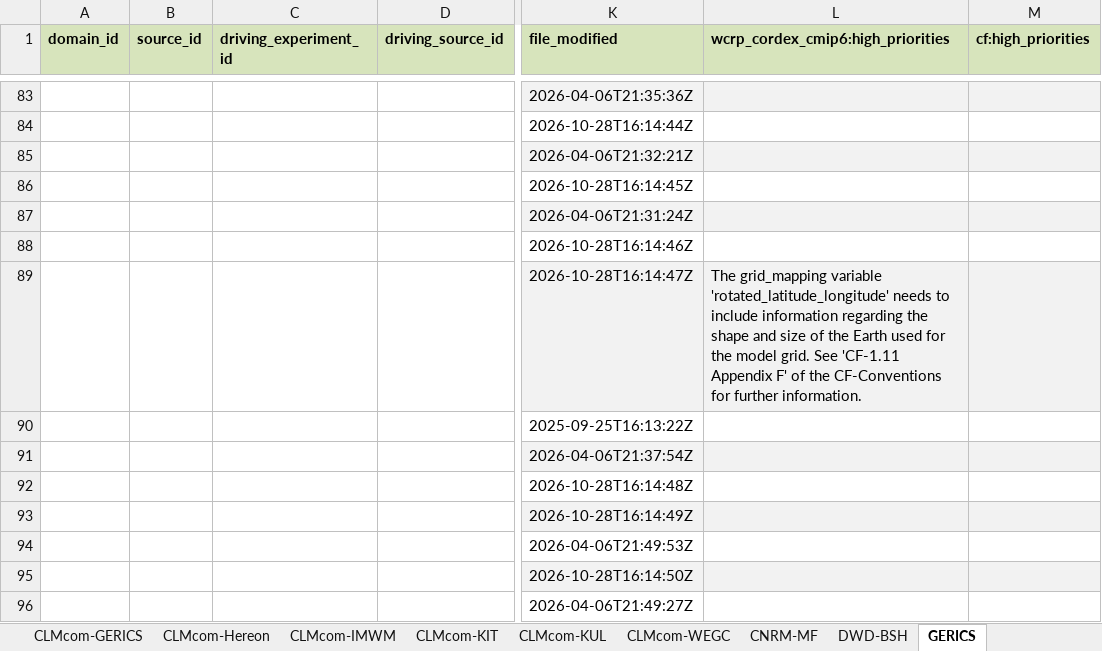
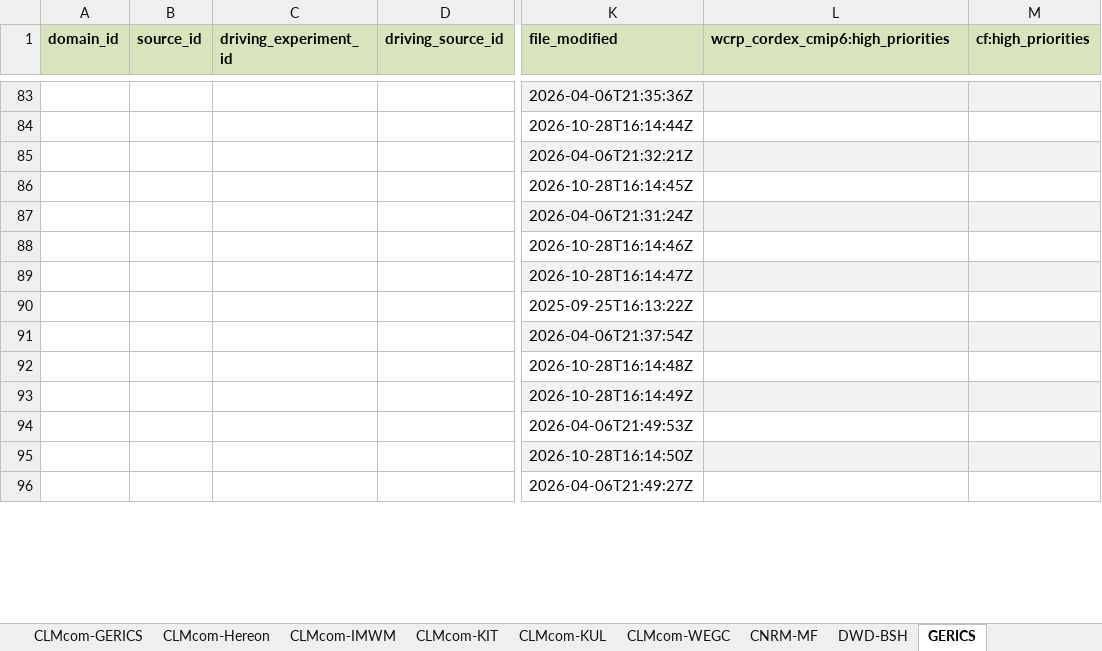
Before and after one commit to euro-cordex/jsc-compliance-check, an Excel workbook: report/compliance-report.xlsx, sheet GERICS, drawn as a sheet; only a part is shown, gaps mark what is left out; values as stored, in another font and other column widths than the file's, no borders; the diff covers the shown part only; the diff names each change by its address in the sheet, - before the commit and + after, or states it on an @@ line.

```diff
--- a/report/compliance-report.xlsx (sheet GERICS)
+++ b/report/compliance-report.xlsx (sheet GERICS)
-L89: The grid_mapping variable 'rotated_latitude_longitude' needs to include information regarding the shape and size of the Earth used for the model grid. See 'CF-1.11 Appendix F' of the CF-Conventions for further information.
+L89: (empty)
```
Also changed, not shown: 18 removed rows, 19 edited cells and merged cells elsewhere in this sheet, sheet IDL-FCUL, sheet BCCR-UCAN, sheet ICTP, sheet MOHC, 2 other files.
